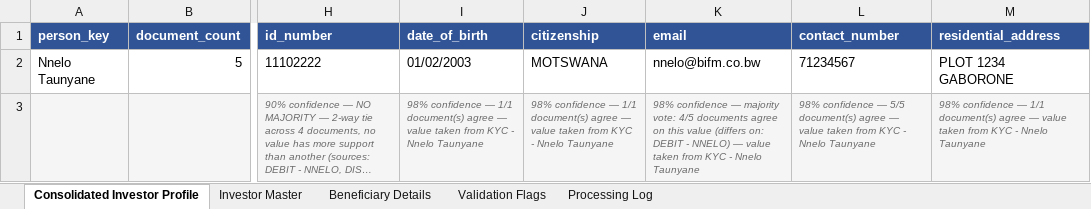
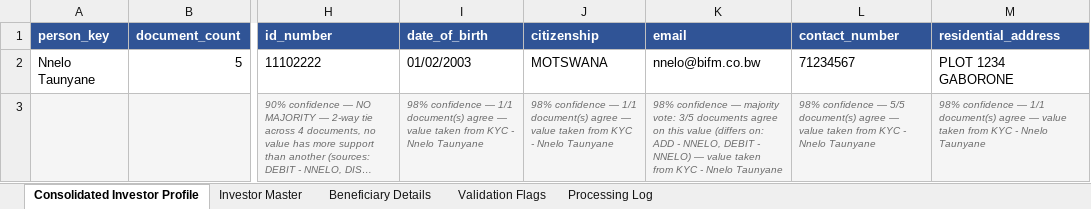
Before and after one commit to Dhruva-png/BIFMPoC, an Excel workbook: output/BIFM_UT_Processing_Report.xlsx, sheet Consolidated Investor Profile, drawn as a sheet; only a part is shown, gaps mark what is left out; long unchanged cells end in …; values as stored, in another font and other column widths than the file's, no borders; the diff names each change by its address in the sheet, - before the commit and + after, or states it on an @@ line.

```diff
--- a/output/BIFM_UT_Processing_Report.xlsx (sheet Consolidated Investor Profile)
+++ b/output/BIFM_UT_Processing_Report.xlsx (sheet Consolidated Investor Profile)
-K3 (email): …majority vote: 4/5 documents agree on this value (differs on: DEBIT -…
+K3 (email): …majority vote: 3/5 documents agree on this value (differs on: ADD - NNELO, DEBIT -…
```
Also changed, not shown: sheet Processing Log, sheet Investor Master, sheet Validation Flags, 7 other files.
